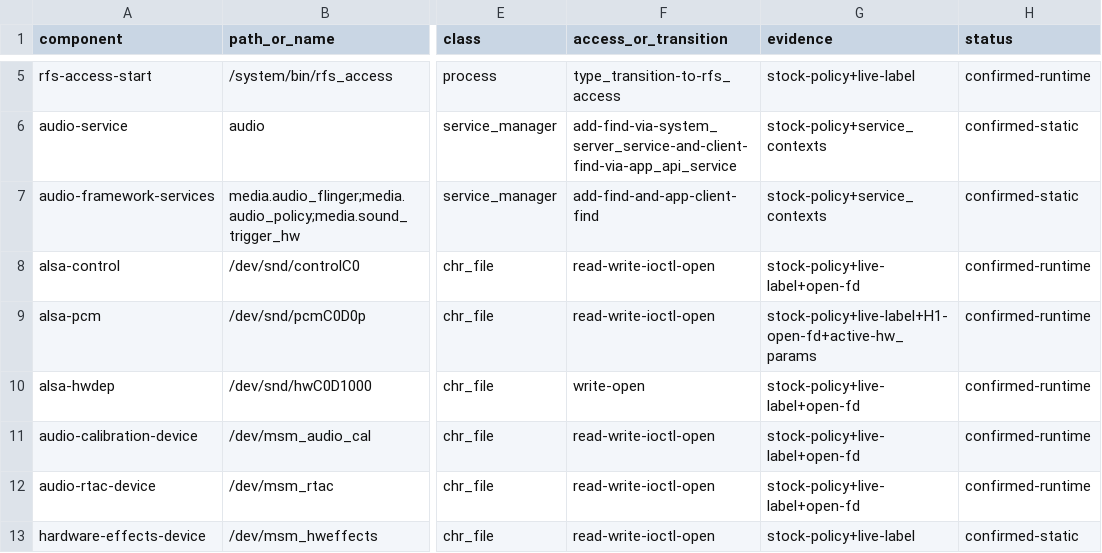
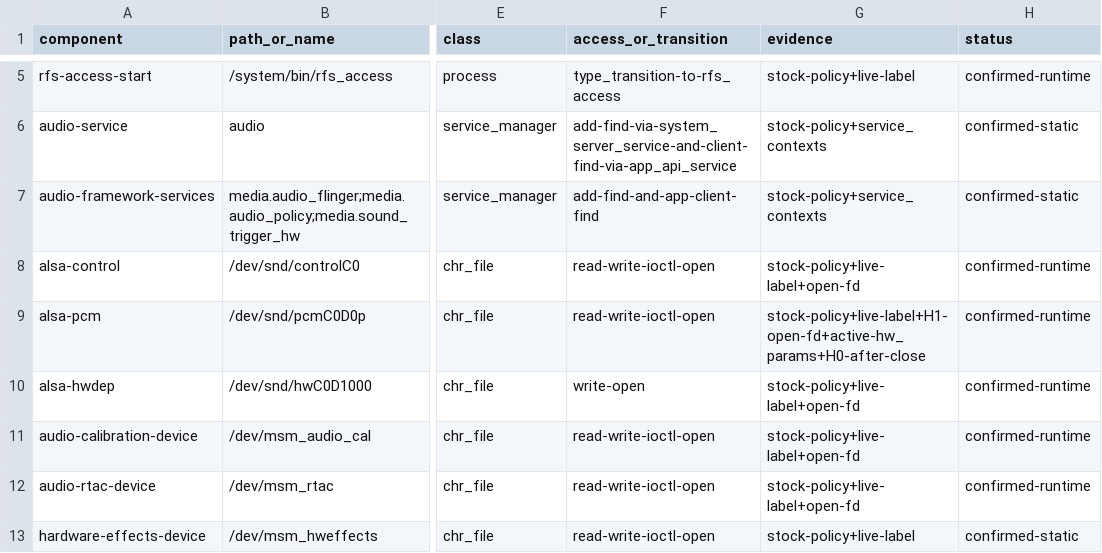
Before and after one commit to leekaomin380/Leo-Audio-OS, a TSV file: manifests/selinux-audio-closure-v0.1.tsv, drawn as a sheet; only a part is shown, gaps mark what is left out; the diff names each change by its address in the sheet, - before the commit and + after, or states it on an @@ line.

Commit message:
Verify clean audio shutdown after pause

```diff
--- a/manifests/selinux-audio-closure-v0.1.tsv
+++ b/manifests/selinux-audio-closure-v0.1.tsv
-G9 (evidence): stock-policy+live-label+H1-open-fd+active-hw_params
+G9 (evidence): stock-policy+live-label+H1-open-fd+active-hw_params+H0-after-close
```
Also changed, not shown: 2 other files.
